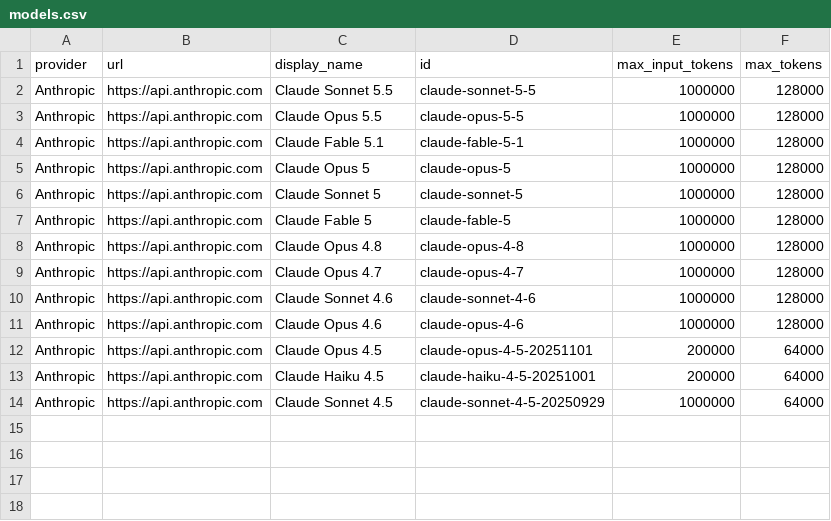
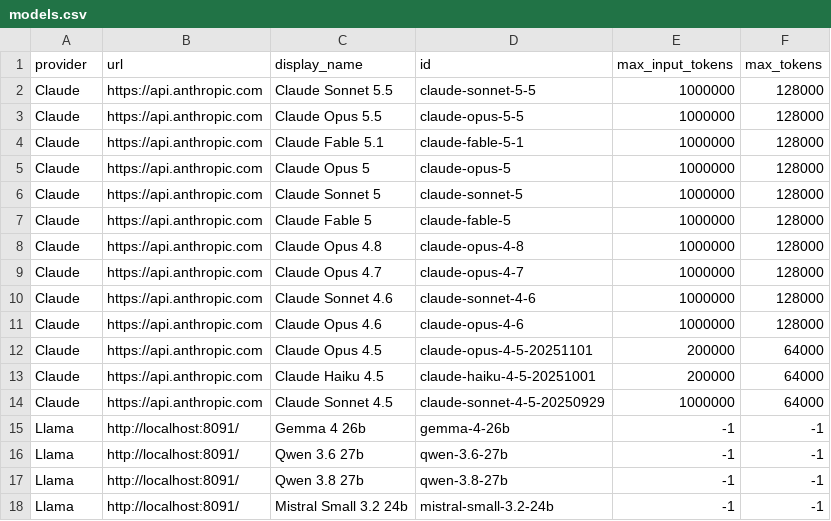
Before and after one commit to seanno/shutdownhook, a CSV file: colossus/src/main/resources/models.csv, drawn as a sheet.

```diff
--- a/colossus/src/main/resources/models.csv
+++ b/colossus/src/main/resources/models.csv
@@ -1,14 +1,18 @@
 provider,url,display_name,id,max_input_tokens,max_tokens
-Anthropic,https://api.anthropic.com,Claude Sonnet 5.5,claude-sonnet-5-5,1000000,128000
-Anthropic,https://api.anthropic.com,Claude Opus 5.5,claude-opus-5-5,1000000,128000
-Anthropic,https://api.anthropic.com,Claude Fable 5.1,claude-fable-5-1,1000000,128000
-Anthropic,https://api.anthropic.com,Claude Opus 5,claude-opus-5,1000000,128000
-Anthropic,https://api.anthropic.com,Claude Sonnet 5,claude-sonnet-5,1000000,128000
-Anthropic,https://api.anthropic.com,Claude Fable 5,claude-fable-5,1000000,128000
-Anthropic,https://api.anthropic.com,Claude Opus 4.8,claude-opus-4-8,1000000,128000
-Anthropic,https://api.anthropic.com,Claude Opus 4.7,claude-opus-4-7,1000000,128000
-Anthropic,https://api.anthropic.com,Claude Sonnet 4.6,claude-sonnet-4-6,1000000,128000
-Anthropic,https://api.anthropic.com,Claude Opus 4.6,claude-opus-4-6,1000000,128000
-Anthropic,https://api.anthropic.com,Claude Opus 4.5,claude-opus-4-5-20251101,200000,64000
-Anthropic,https://api.anthropic.com,Claude Haiku 4.5,claude-haiku-4-5-20251001,200000,64000
-Anthropic,https://api.anthropic.com,Claude Sonnet 4.5,claude-sonnet-4-5-20250929,1000000,64000
+Claude,https://api.anthropic.com,Claude Sonnet 5.5,claude-sonnet-5-5,1000000,128000
+Claude,https://api.anthropic.com,Claude Opus 5.5,claude-opus-5-5,1000000,128000
+Claude,https://api.anthropic.com,Claude Fable 5.1,claude-fable-5-1,1000000,128000
+Claude,https://api.anthropic.com,Claude Opus 5,claude-opus-5,1000000,128000
+Claude,https://api.anthropic.com,Claude Sonnet 5,claude-sonnet-5,1000000,128000
+Claude,https://api.anthropic.com,Claude Fable 5,claude-fable-5,1000000,128000
+Claude,https://api.anthropic.com,Claude Opus 4.8,claude-opus-4-8,1000000,128000
+Claude,https://api.anthropic.com,Claude Opus 4.7,claude-opus-4-7,1000000,128000
+Claude,https://api.anthropic.com,Claude Sonnet 4.6,claude-sonnet-4-6,1000000,128000
+Claude,https://api.anthropic.com,Claude Opus 4.6,claude-opus-4-6,1000000,128000
+Claude,https://api.anthropic.com,Claude Opus 4.5,claude-opus-4-5-20251101,200000,64000
+Claude,https://api.anthropic.com,Claude Haiku 4.5,claude-haiku-4-5-20251001,200000,64000
+Claude,https://api.anthropic.com,Claude Sonnet 4.5,claude-sonnet-4-5-20250929,1000000,64000
+Llama,http://localhost:8091/,Gemma 4 26b,gemma-4-26b,-1,-1
+Llama,http://localhost:8091/,Qwen 3.6 27b,qwen-3.6-27b,-1,-1
+Llama,http://localhost:8091/,Qwen 3.8 27b,qwen-3.8-27b,-1,-1
+Llama,http://localhost:8091/,Mistral Small 3.2 24b,mistral-small-3.2-24b,-1,-1
```
Also changed, not shown: 5 other files.
